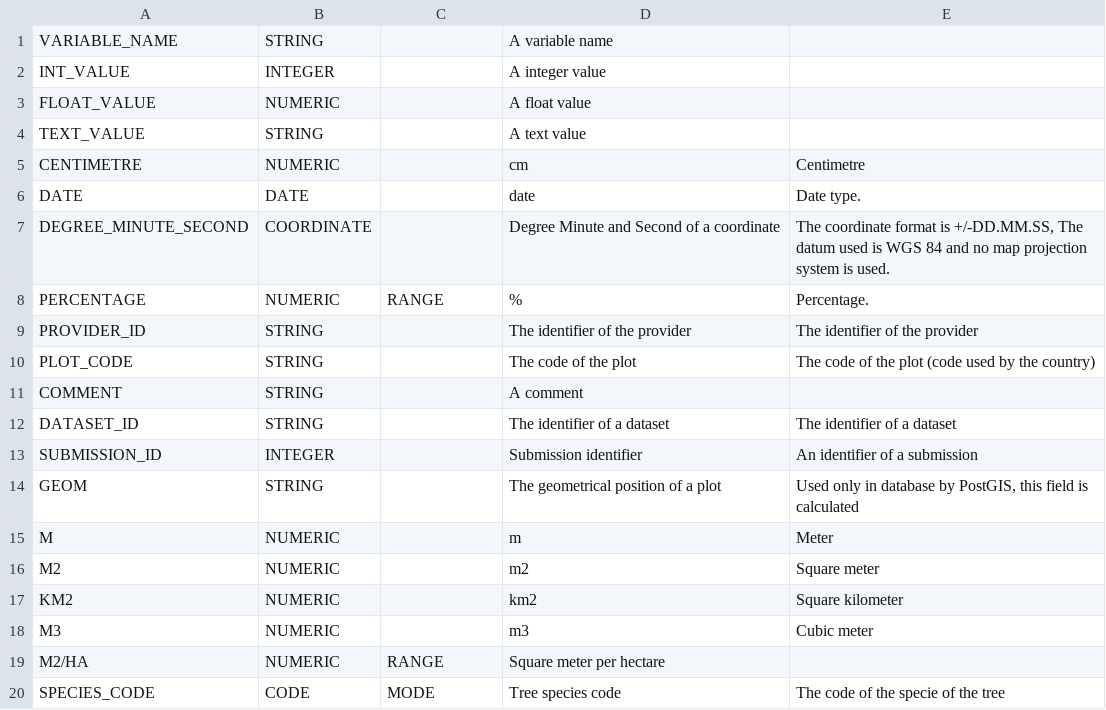
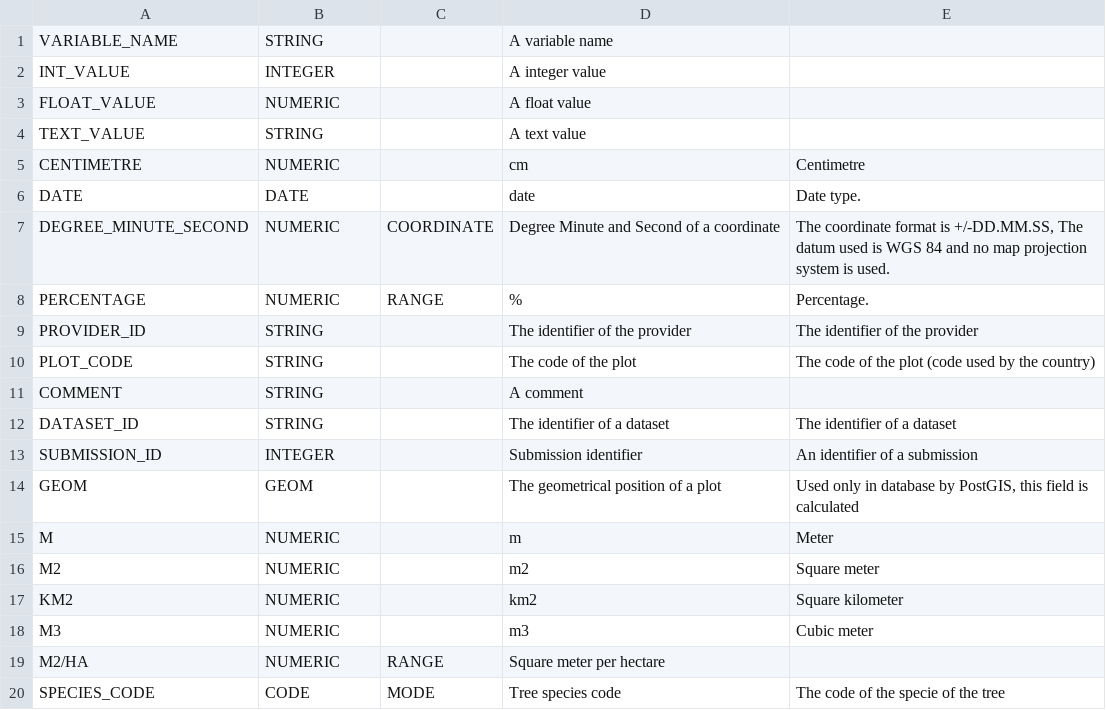
Before and after one commit to IGNF/ogam, a CSV file: Bases SQL/Metadata/unit.csv, drawn as a sheet; only a part is shown.

Commit message:
Refactoring OGAM : Modification de la définition des types COORDINATE est un genre de NUMERIC GEOM est un type à part entière

```diff
--- a/Bases SQL/Metadata/unit.csv
+++ b/Bases SQL/Metadata/unit.csv
@@ -6,3 +6,3 @@ CENTIMETRE;NUMERIC;;cm;Centimetre
 DATE;DATE;;date ;Date type.
-DEGREE_MINUTE_SECOND;COORDINATE;;Degree Minute and Second of a coordinate;The coordinate format is +/-DD.MM.SS, The datum used is WGS 84 and no map projection system is used.
+DEGREE_MINUTE_SECOND;NUMERIC;COORDINATE;Degree Minute and Second of a coordinate;The coordinate format is +/-DD.MM.SS, The datum used is WGS 84 and no map projection system is used.
 PERCENTAGE;NUMERIC;RANGE;%;Percentage.
@@ -13,3 +13,3 @@ DATASET_ID;STRING;;The identifier of a dataset;The identifier of a dataset
 SUBMISSION_ID;INTEGER;;Submission identifier;An identifier of a submission
-GEOM;STRING;;The geometrical position of a plot;Used only in database by PostGIS, this field is calculated
+GEOM;GEOM;;The geometrical position of a plot;Used only in database by PostGIS, this field is calculated
 M;NUMERIC;;m;Meter
```
Also changed, not shown: Bases SQL/Metadata/mode_tree.csv, 9 other files.
